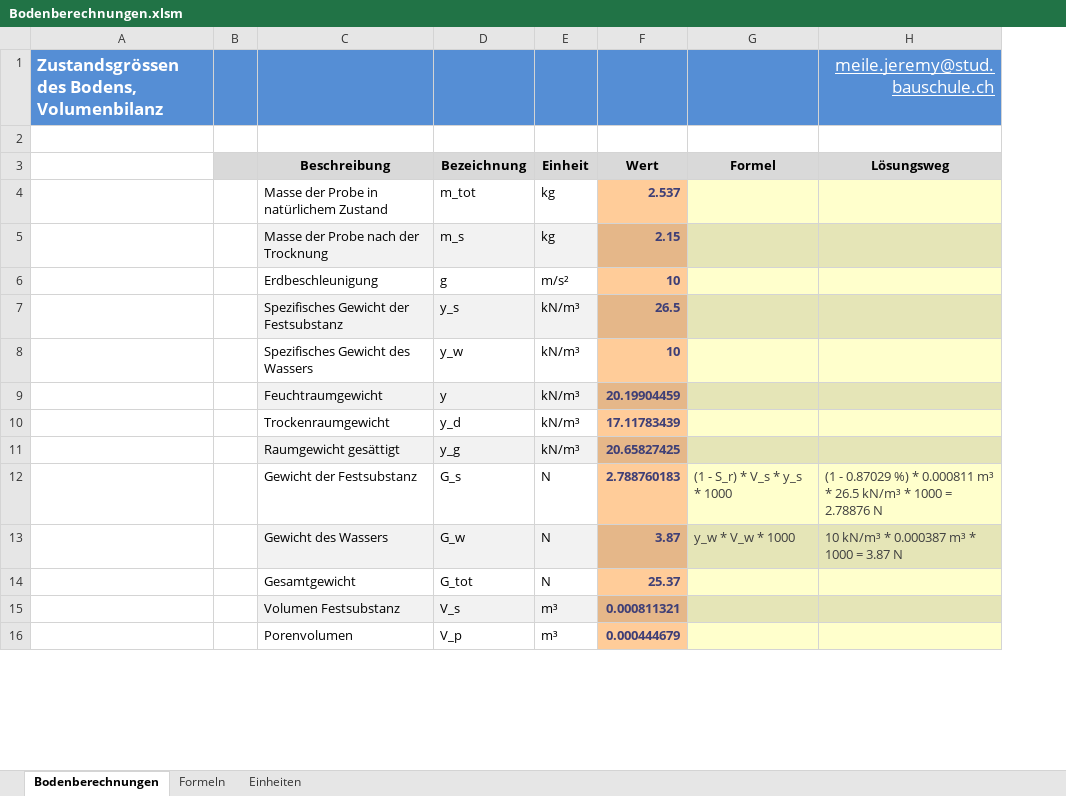
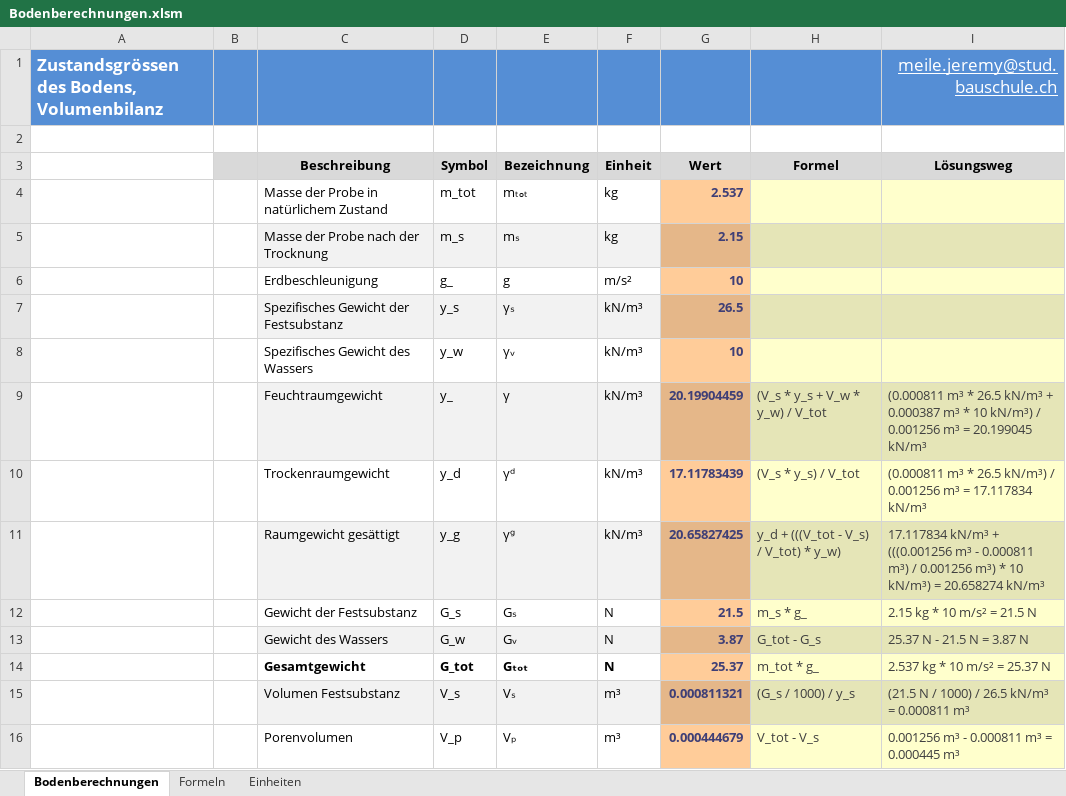
Before and after one commit to Oroxzy/Berechnungshilfen, an Excel workbook: Excel/GB Grundbau/Bodenberechnungen.xlsm, sheet Bodenberechnungen, drawn as a sheet; only a part is shown; values as stored, in another font and other column widths than the file's, no borders; charts and pictures not drawn; removed rows and columns are numbered as before the commit, all else as after; the diff covers the shown part only; the diff names each change by its address in the sheet, - before the commit and + after, or states it on an @@ line.

Commit message:
Update Bodenberechnungen.xlsm

```diff
--- a/Excel/GB Grundbau/Bodenberechnungen.xlsm (sheet Bodenberechnungen)
+++ b/Excel/GB Grundbau/Bodenberechnungen.xlsm (sheet Bodenberechnungen)
+column D (Symbol), rows 4-11: m_tot | m_s | g_ | y_s | y_w | y_ | y_d | y_g; rows 13-16: G_w | G_tot | V_s | V_p
-E4 (Bezeichnung): m_tot
+E4 (Bezeichnung): mₜₒₜ
-E5 (Bezeichnung): m_s
+E5 (Bezeichnung): mₛ
-E7 (Bezeichnung): y_s
+E7 (Bezeichnung): γₛ
-E8 (Bezeichnung): y_w
+E8 (Bezeichnung): γᵥ
-E9 (Bezeichnung): y
+E9 (Bezeichnung): γ
-H9 (Formel): (empty)
+H9 (Formel): (V_s * y_s + V_w * y_w) / V_tot
-I9 (Lösungsweg): (empty)
+I9 (Lösungsweg): (0.000811 m³ * 26.5 kN/m³ + 0.000387 m³ * 10 kN/m³) / 0.001256 m³ = 20.199045 kN/m³
-E10 (Bezeichnung): y_d
+E10 (Bezeichnung): γᵈ
-H10 (Formel): (empty)
+H10 (Formel): (V_s * y_s) / V_tot
-I10 (Lösungsweg): (empty)
+I10 (Lösungsweg): (0.000811 m³ * 26.5 kN/m³) / 0.001256 m³ = 17.117834 kN/m³
-E11 (Bezeichnung): y_g
+E11 (Bezeichnung): γᵍ
-H11 (Formel): (empty)
+H11 (Formel): y_d + (((V_tot - V_s) / V_tot) * y_w)
-I11 (Lösungsweg): (empty)
+I11 (Lösungsweg): 17.117834 kN/m³ + (((0.001256 m³ - 0.000811 m³) / 0.001256 m³) * 10 kN/m³) = 20.658274 kN/m³
-row 12:  |  | Gewicht der Festsubstanz | G_s | N | 2.788760183 | (1 - S_r) * V_s * y_s * 1000 | (1 - 0.87029 %) * 0.000811 m³ * 26.5 kN/m³ * 1000 = 2.78876 N
+row 12:  |  | Gewicht der Festsubstanz | G_s | Gₛ | N | 21.5 | m_s * g_ | 2.15 kg * 10 m/s² = 21.5 N
-E13 (Bezeichnung): G_w
+E13 (Bezeichnung): Gᵥ
-H13 (Formel): y_w * V_w * 1000
+H13 (Formel): G_tot - G_s
-I13 (Lösungsweg): 10 kN/m³ * 0.000387 m³ * 1000 = 3.87 N
+I13 (Lösungsweg): 25.37 N - 21.5 N = 3.87 N
-C14 bold: off
+C14 bold: on
-E14 (Bezeichnung): G_tot
+E14 (Bezeichnung): Gₜₒₜ
-E14:F14 bold: off
+E14:F14 bold: on
-H14 (Formel): (empty)
+H14 (Formel): m_tot * g_
-I14 (Lösungsweg): (empty)
+I14 (Lösungsweg): 2.537 kg * 10 m/s² = 25.37 N
-E15 (Bezeichnung): V_s
+E15 (Bezeichnung): Vₛ
-H15 (Formel): (empty)
+H15 (Formel): (G_s / 1000) / y_s
-I15 (Lösungsweg): (empty)
+I15 (Lösungsweg): (21.5 N / 1000) / 26.5 kN/m³ = 0.000811 m³
-E16 (Bezeichnung): V_p
+E16 (Bezeichnung): Vₚ
-H16 (Formel): (empty)
+H16 (Formel): V_tot - V_s
-I16 (Lösungsweg): (empty)
+I16 (Lösungsweg): 0.001256 m³ - 0.000811 m³ = 0.000445 m³
```
Also changed, not shown: 18 edited cells, cell formats and merged cells elsewhere in this sheet, sheet Formeln, charts or pictures.
